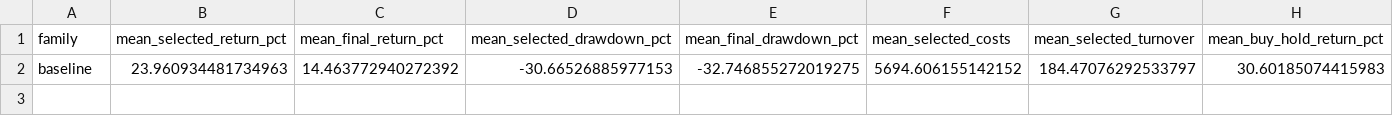
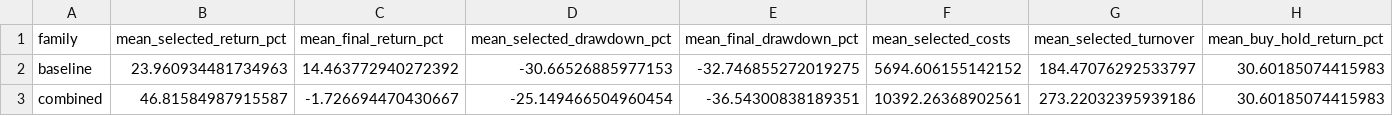
Before and after one commit to jason490/RL-trading, a CSV file: results/indicator-followup-2026-10-16/comparison.csv, drawn as a sheet; only a part is shown; rows hold the shown columns only; the diff names each change by its address in the sheet, - before the commit and + after, or states it on an @@ line.

Commit message:
Complete combined 250k family with paired return and stability evidence

```diff
--- a/results/indicator-followup-2026-10-16/comparison.csv
+++ b/results/indicator-followup-2026-10-16/comparison.csv
+row 3: combined | 46.81584987915587 | -1.726694470430667 | -25.149466504960454 | -36.54300838189351 | 10392.26368902561 | 273.22032395939186 | 30.60185074415983
```
Also changed, not shown: 3 other files.
